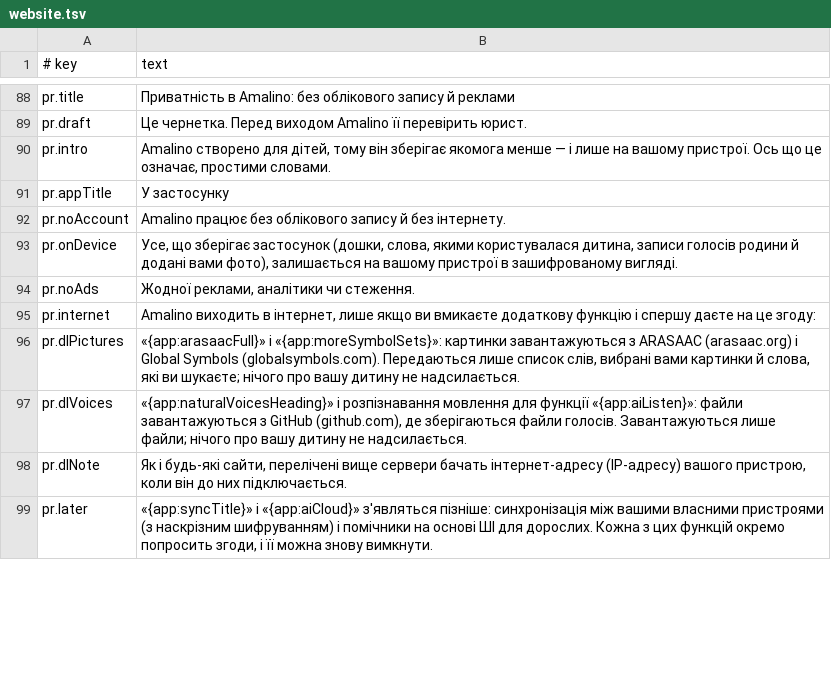
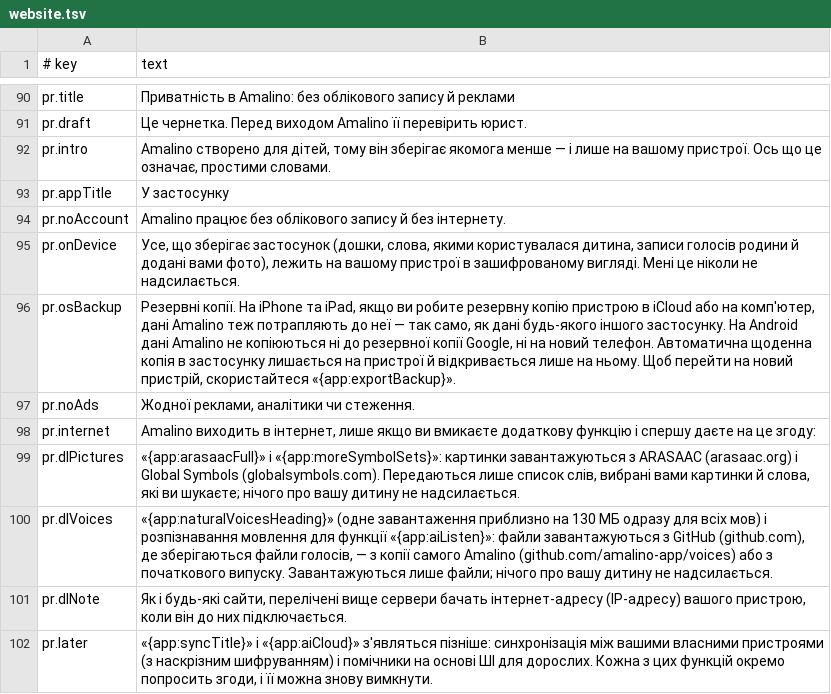
Before and after one commit to amalino-app/amalino.app, a TSV file: translations/uk/website.tsv, drawn as a sheet; only a part is shown, gaps mark what is left out; the diff covers the shown part only.

Commit message:
Website follows the app: Lithuanian named, natural voices in every language, Preview note, backups as they are, time-only pages, offline translation, no calendar or location

```diff
--- a/translations/uk/website.tsv
+++ b/translations/uk/website.tsv
@@ -92,3 +94,4 @@ pr.appTitle	У застосунку
 pr.noAccount	Amalino працює без облікового запису й без інтернету.
-pr.onDevice	Усе, що зберігає застосунок (дошки, слова, якими користувалася дитина, записи голосів родини й додані вами фото), залишається на вашому пристрої в зашифрованому вигляді.
+pr.onDevice	Усе, що зберігає застосунок (дошки, слова, якими користувалася дитина, записи голосів родини й додані вами фото), лежить на вашому пристрої в зашифрованому вигляді. Мені це ніколи не надсилається.
+pr.osBackup	Резервні копії. На iPhone та iPad, якщо ви робите резервну копію пристрою в iCloud або на комп'ютер, дані Amalino теж потрапляють до неї — так само, як дані будь-якого іншого застосунку. На Android дані Amalino не копіюються ні до резервної копії Google, ні на новий телефон. Автоматична щоденна копія в застосунку лишається на пристрої й відкривається лише на ньому. Щоб перейти на новий пристрій, скористайтеся «{app:exportBackup}».
 pr.noAds	Жодної реклами, аналітики чи стеження.
@@ -96,3 +99,3 @@ pr.internet	Amalino виходить в інтернет, лише якщо ви
 pr.dlPictures	«{app:arasaacFull}» і «{app:moreSymbolSets}»: картинки завантажуються з ARASAAC (arasaac.org) і Global Symbols (globalsymbols.com). Передаються лише список слів, вибрані вами картинки й слова, які ви шукаєте; нічого про вашу дитину не надсилається.
-pr.dlVoices	«{app:naturalVoicesHeading}» і розпізнавання мовлення для функції «{app:aiListen}»: файли завантажуються з GitHub (github.com), де зберігаються файли голосів. Завантажуються лише файли; нічого про вашу дитину не надсилається.
+pr.dlVoices	«{app:naturalVoicesHeading}» (одне завантаження приблизно на 130 МБ одразу для всіх мов) і розпізнавання мовлення для функції «{app:aiListen}»: файли завантажуються з GitHub (github.com), де зберігаються файли голосів, — з копії самого Amalino (github.com/amalino-app/voices) або з початкового випуску. Завантажуються лише файли; нічого про вашу дитину не надсилається.
 pr.dlNote	Як і будь-які сайти, перелічені вище сервери бачать інтернет-адресу (IP-адресу) вашого пристрою, коли він до них підключається.
```
Also changed, not shown: 2 added rows and 9 edited cells elsewhere in this file, translations/ar/website.tsv, translations/da/website.tsv, 5 other files.
